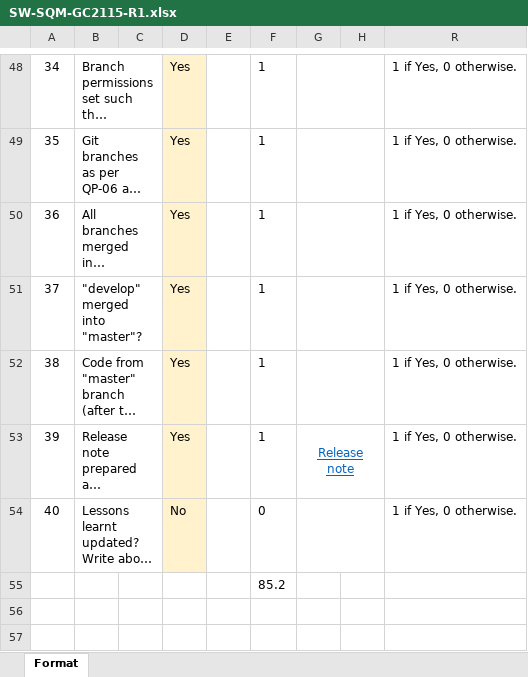
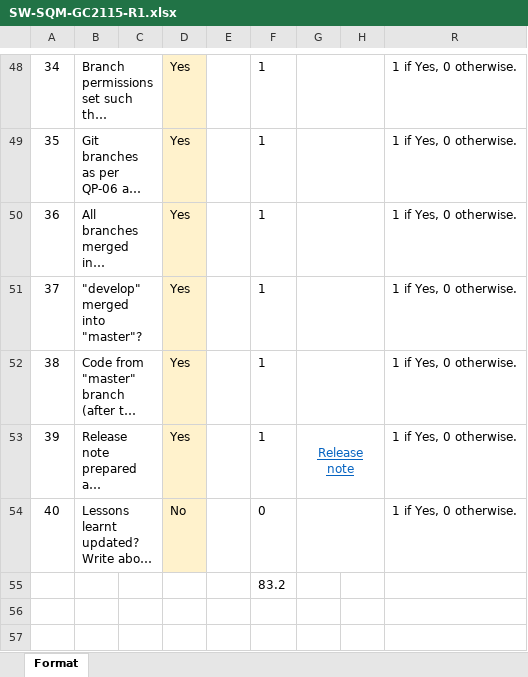
Before and after one commit to vgyashwanth/GCU2115, an Excel workbook: docs/design/GC2115/R0V32/SW-SQM-GC2115-R1.xlsx, sheet Format, drawn as a sheet; only a part is shown, gaps mark what is left out; long unchanged cells end in …; values as stored, in another font and other column widths than the file's, no borders; conditional formats not drawn; the diff covers the shown part only; the diff names each change by its address in the sheet, - before the commit and + after, or states it on an @@ line.

```diff
--- a/docs/design/GC2115/R0V32/SW-SQM-GC2115-R1.xlsx (sheet Format)
+++ b/docs/design/GC2115/R0V32/SW-SQM-GC2115-R1.xlsx (sheet Format)
-F55: 85.2
+F55: 83.2
```
Also changed, not shown: 8 edited cells elsewhere in this sheet, formulas that keep their value.
